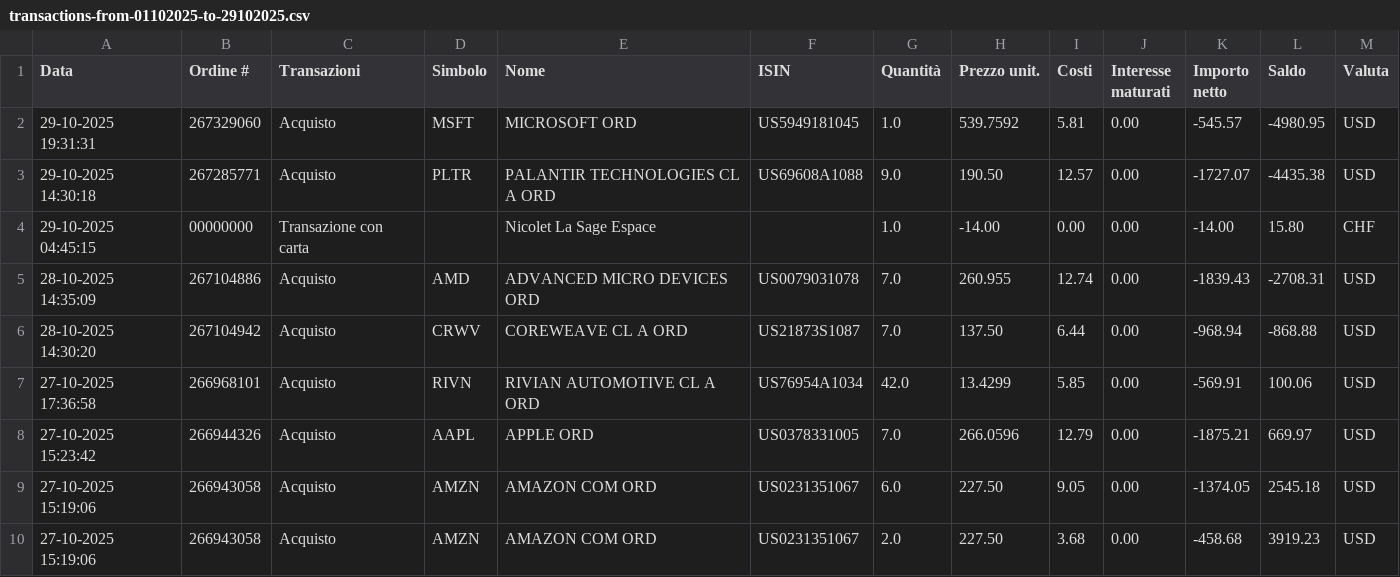
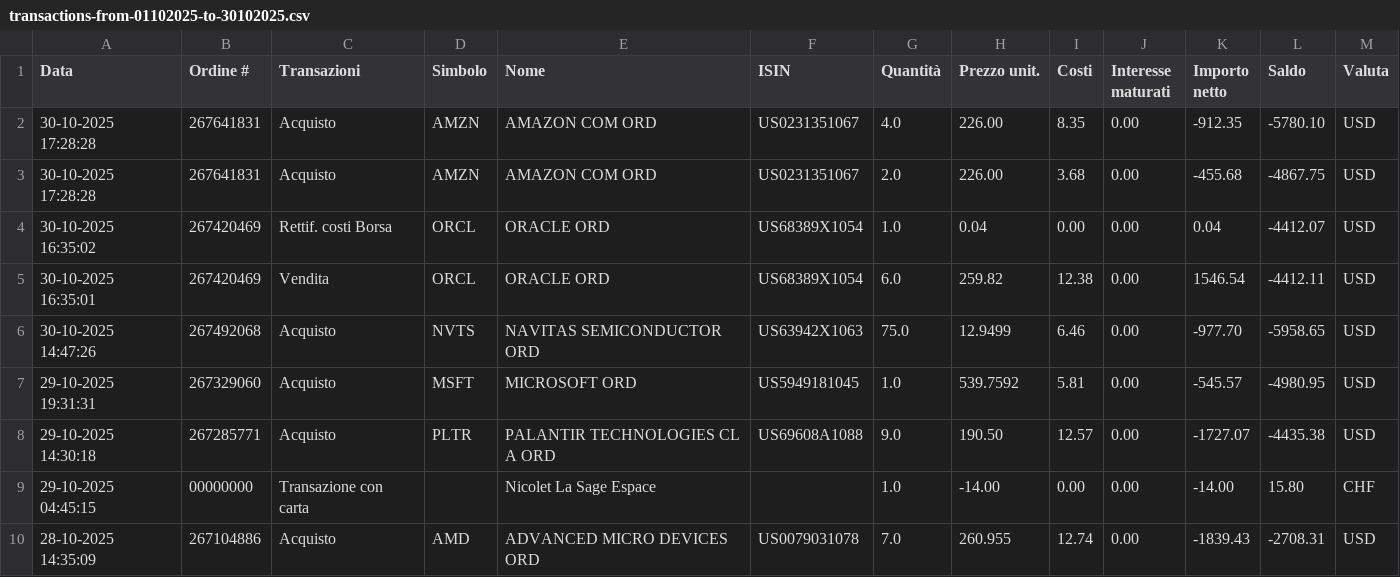
Before and after one commit to rressi/my-portfolio-notebooks, a CSV file: data/transactions-from-01102025-to-30102025.csv (was data/transactions-from-01102025-to-29102025.csv), drawn as a sheet; only a part is shown; the shorter side is filled out with more unchanged rows.

```diff
--- a/data/transactions-from-01102025-to-29102025.csv
+++ b/data/transactions-from-01102025-to-30102025.csv
@@ -1,2 +1,7 @@
 Data;Ordine #;Transazioni;Simbolo;Nome;ISIN;Quantità;Prezzo unit.;Costi;Interesse maturati;Importo netto;Saldo;Valuta
+30-10-2025 17:28:28;267641831;Acquisto;AMZN;"AMAZON COM ORD";US0231351067;4.0;226.00;8.35;0.00;-912.35;-5780.10;USD
+30-10-2025 17:28:28;267641831;Acquisto;AMZN;"AMAZON COM ORD";US0231351067;2.0;226.00;3.68;0.00;-455.68;-4867.75;USD
+30-10-2025 16:35:02;267420469;Rettif. costi Borsa;ORCL;"ORACLE ORD";US68389X1054;1.0;0.04;0.00;0.00;0.04;-4412.07;USD
+30-10-2025 16:35:01;267420469;Vendita;ORCL;"ORACLE ORD";US68389X1054;6.0;259.82;12.38;0.00;1546.54;-4412.11;USD
+30-10-2025 14:47:26;267492068;Acquisto;NVTS;"NAVITAS SEMICONDUCTOR ORD";US63942X1063;75.0;12.9499;6.46;0.00;-977.70;-5958.65;USD
 29-10-2025 19:31:31;267329060;Acquisto;MSFT;"MICROSOFT ORD";US5949181045;1.0;539.7592;5.81;0.00;-545.57;-4980.95;USD
```
Also changed, not shown: 40 other files.
